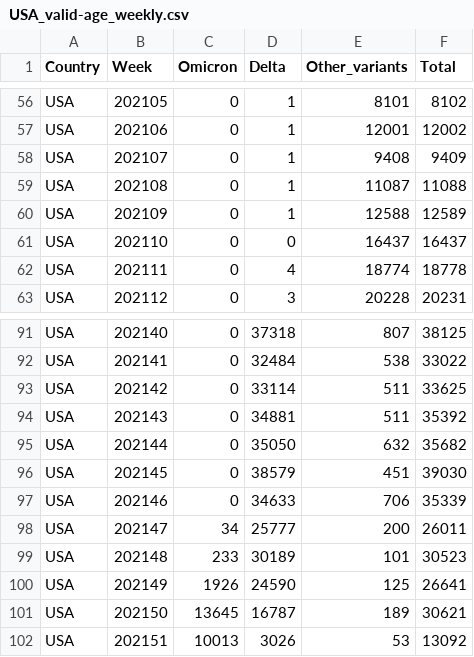
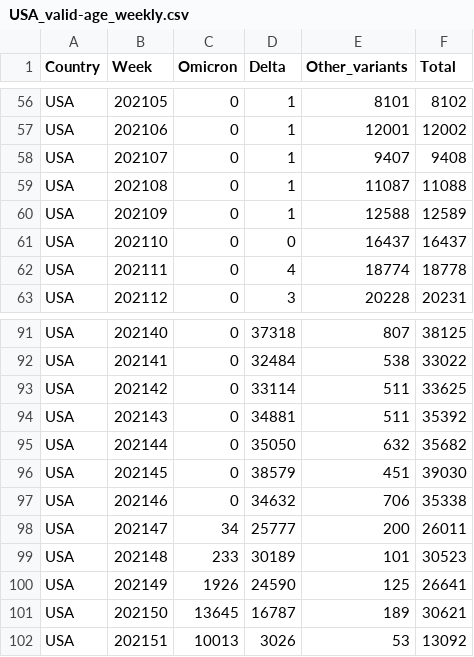
Before and after one commit to globaldothealth/covid19-variants-summary, a CSV file: output/USA_valid-age_weekly.csv, drawn as a sheet; only a part is shown, gaps mark what is left out; the diff covers the shown part only.

```diff
--- a/output/USA_valid-age_weekly.csv
+++ b/output/USA_valid-age_weekly.csv
@@ -57,3 +57,3 @@ USA,202105,0,1,8101,8102
 USA,202106,0,1,12001,12002
-USA,202107,0,1,9408,9409
+USA,202107,0,1,9407,9408
 USA,202108,0,1,11087,11088
@@ -96,3 +96,3 @@ USA,202144,0,35050,632,35682
 USA,202145,0,38579,451,39030
-USA,202146,0,34633,706,35339
+USA,202146,0,34632,706,35338
 USA,202147,34,25777,200,26011
```
Also changed, not shown: 25 edited cells elsewhere in this file, output/completeness.csv, 2 other files.
